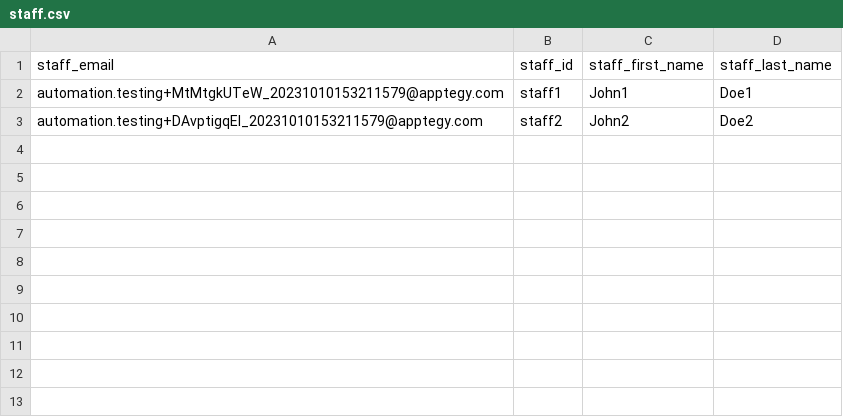
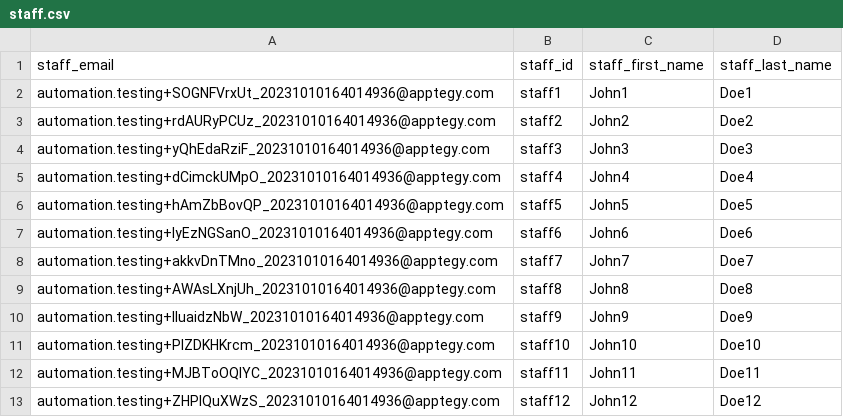
Before and after one commit to MCengiz16/data_generation_app, a CSV file: artifact/staff.csv, drawn as a sheet.

```diff
--- a/artifact/staff.csv
+++ b/artifact/staff.csv
@@ -1,3 +1,13 @@
 staff_email,staff_id,staff_first_name,staff_last_name
-automation.testing+MtMtgkUTeW_20231010153211579@apptegy.com,staff1,John1,Doe1
-automation.testing+DAvptigqEI_20231010153211579@apptegy.com,staff2,John2,Doe2
+automation.testing+SOGNFVrxUt_20231010164014936@apptegy.com,staff1,John1,Doe1
+automation.testing+rdAURyPCUz_20231010164014936@apptegy.com,staff2,John2,Doe2
+automation.testing+yQhEdaRziF_20231010164014936@apptegy.com,staff3,John3,Doe3
+automation.testing+dCimckUMpO_20231010164014936@apptegy.com,staff4,John4,Doe4
+automation.testing+hAmZbBovQP_20231010164014936@apptegy.com,staff5,John5,Doe5
+automation.testing+IyEzNGSanO_20231010164014936@apptegy.com,staff6,John6,Doe6
+automation.testing+akkvDnTMno_20231010164014936@apptegy.com,staff7,John7,Doe7
+automation.testing+AWAsLXnjUh_20231010164014936@apptegy.com,staff8,John8,Doe8
+automation.testing+lluaidzNbW_20231010164014936@apptegy.com,staff9,John9,Doe9
+automation.testing+PlZDKHKrcm_20231010164014936@apptegy.com,staff10,John10,Doe10
+automation.testing+MJBToOQlYC_20231010164014936@apptegy.com,staff11,John11,Doe11
+automation.testing+ZHPlQuXWzS_20231010164014936@apptegy.com,staff12,John12,Doe12
```
Also changed, not shown: 5 other files.
